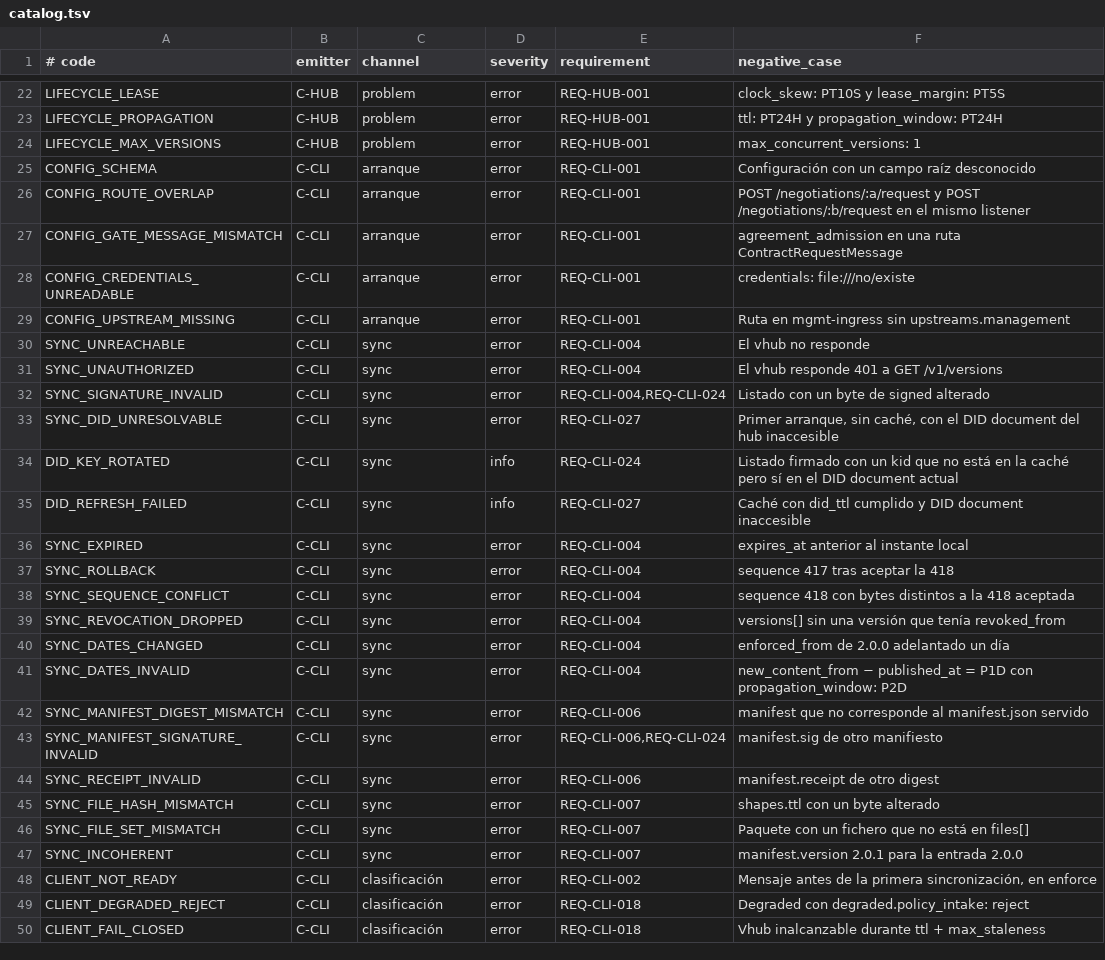
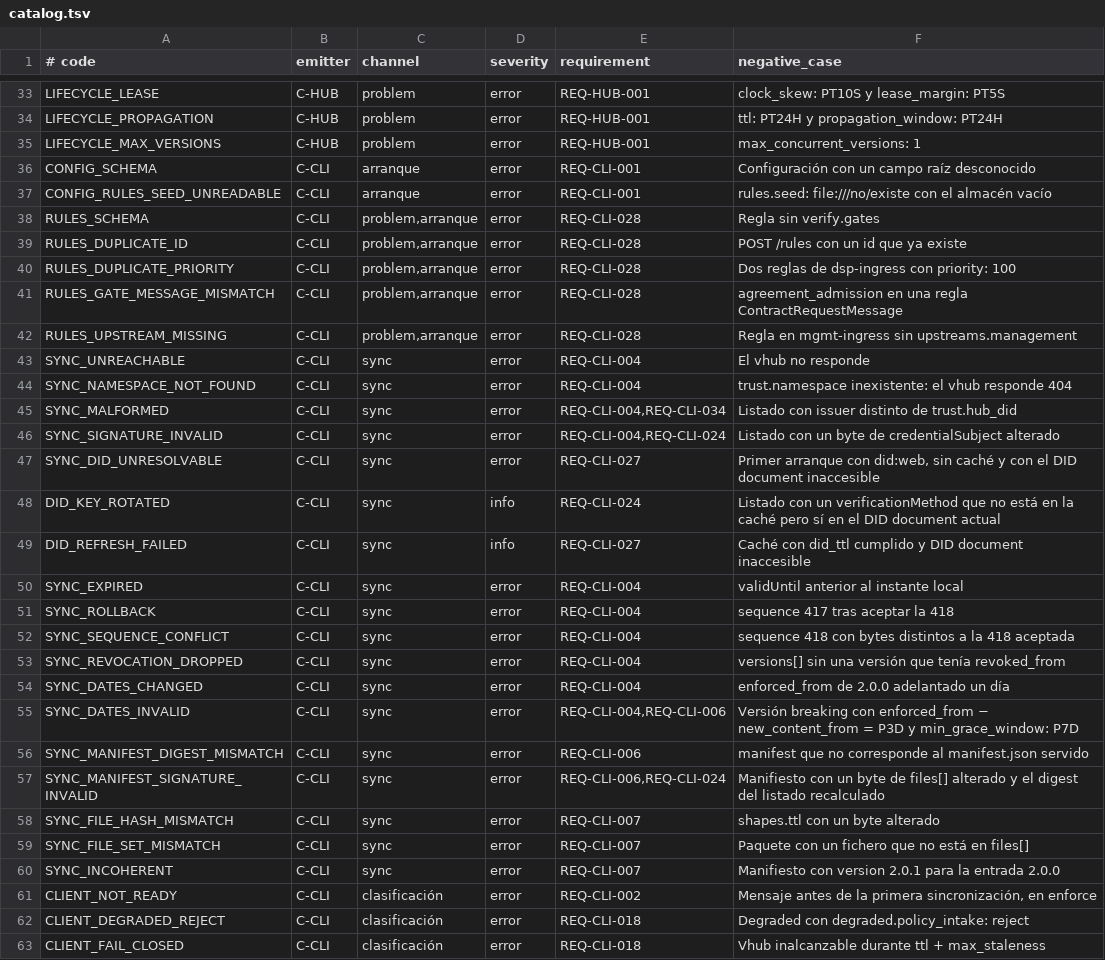
Before and after one commit to ging/alexandria, a TSV file: internal/core/codes/catalog.tsv, drawn as a sheet; only a part is shown, gaps mark what is left out; the diff covers the shown part only.

Commit message:
feat(vhub): M0–M1 core for spec 0.3.0: Annex C schemas, 77-code catalog, eddsa-jcs-2022 credentials, did:key, lifecycle without emergency
Server and client are migrated in the following commits.

```diff
--- a/internal/core/codes/catalog.tsv
+++ b/internal/core/codes/catalog.tsv
@@ -25,13 +36,16 @@ LIFECYCLE_MAX_VERSIONS	C-HUB	problem	error	REQ-HUB-001	max_concurrent_versions:
 CONFIG_SCHEMA	C-CLI	arranque	error	REQ-CLI-001	Configuración con un campo raíz desconocido
-CONFIG_ROUTE_OVERLAP	C-CLI	arranque	error	REQ-CLI-001	POST /negotiations/:a/request y POST /negotiations/:b/request en el mismo listener
-CONFIG_GATE_MESSAGE_MISMATCH	C-CLI	arranque	error	REQ-CLI-001	agreement_admission en una ruta ContractRequestMessage
-CONFIG_CREDENTIALS_UNREADABLE	C-CLI	arranque	error	REQ-CLI-001	credentials: file:///no/existe
-CONFIG_UPSTREAM_MISSING	C-CLI	arranque	error	REQ-CLI-001	Ruta en mgmt-ingress sin upstreams.management
+CONFIG_RULES_SEED_UNREADABLE	C-CLI	arranque	error	REQ-CLI-001	rules.seed: file:///no/existe con el almacén vacío
+RULES_SCHEMA	C-CLI	problem,arranque	error	REQ-CLI-028	Regla sin verify.gates
+RULES_DUPLICATE_ID	C-CLI	problem,arranque	error	REQ-CLI-028	POST /rules con un id que ya existe
+RULES_DUPLICATE_PRIORITY	C-CLI	problem,arranque	error	REQ-CLI-028	Dos reglas de dsp-ingress con priority: 100
+RULES_GATE_MESSAGE_MISMATCH	C-CLI	problem,arranque	error	REQ-CLI-028	agreement_admission en una regla ContractRequestMessage
+RULES_UPSTREAM_MISSING	C-CLI	problem,arranque	error	REQ-CLI-028	Regla en mgmt-ingress sin upstreams.management
 SYNC_UNREACHABLE	C-CLI	sync	error	REQ-CLI-004	El vhub no responde
-SYNC_UNAUTHORIZED	C-CLI	sync	error	REQ-CLI-004	El vhub responde 401 a GET /v1/versions
-SYNC_SIGNATURE_INVALID	C-CLI	sync	error	REQ-CLI-004,REQ-CLI-024	Listado con un byte de signed alterado
-SYNC_DID_UNRESOLVABLE	C-CLI	sync	error	REQ-CLI-027	Primer arranque, sin caché, con el DID document del hub inaccesible
-DID_KEY_ROTATED	C-CLI	sync	info	REQ-CLI-024	Listado firmado con un kid que no está en la caché pero sí en el DID document actual
+SYNC_NAMESPACE_NOT_FOUND	C-CLI	sync	error	REQ-CLI-004	trust.namespace inexistente: el vhub responde 404
+SYNC_MALFORMED	C-CLI	sync	error	REQ-CLI-004,REQ-CLI-034	Listado con issuer distinto de trust.hub_did
+SYNC_SIGNATURE_INVALID	C-CLI	sync	error	REQ-CLI-004,REQ-CLI-024	Listado con un byte de credentialSubject alterado
+SYNC_DID_UNRESOLVABLE	C-CLI	sync	error	REQ-CLI-027	Primer arranque con did:web, sin caché y con el DID document inaccesible
+DID_KEY_ROTATED	C-CLI	sync	info	REQ-CLI-024	Listado con un verificationMethod que no está en la caché pero sí en el DID document actual
 DID_REFRESH_FAILED	C-CLI	sync	info	REQ-CLI-027	Caché con did_ttl cumplido y DID document inaccesible
-SYNC_EXPIRED	C-CLI	sync	error	REQ-CLI-004	expires_at anterior al instante local
+SYNC_EXPIRED	C-CLI	sync	error	REQ-CLI-004	validUntil anterior al instante local
 SYNC_ROLLBACK	C-CLI	sync	error	REQ-CLI-004	sequence 417 tras aceptar la 418
@@ -40,9 +54,8 @@ SYNC_REVOCATION_DROPPED	C-CLI	sync	error	REQ-CLI-004	versions[] sin una versión
 SYNC_DATES_CHANGED	C-CLI	sync	error	REQ-CLI-004	enforced_from de 2.0.0 adelantado un día
-SYNC_DATES_INVALID	C-CLI	sync	error	REQ-CLI-004	new_content_from − published_at = P1D con propagation_window: P2D
+SYNC_DATES_INVALID	C-CLI	sync	error	REQ-CLI-004,REQ-CLI-006	Versión breaking con enforced_from − new_content_from = P3D y min_grace_window: P7D
 SYNC_MANIFEST_DIGEST_MISMATCH	C-CLI	sync	error	REQ-CLI-006	manifest que no corresponde al manifest.json servido
-SYNC_MANIFEST_SIGNATURE_INVALID	C-CLI	sync	error	REQ-CLI-006,REQ-CLI-024	manifest.sig de otro manifiesto
-SYNC_RECEIPT_INVALID	C-CLI	sync	error	REQ-CLI-006	manifest.receipt de otro digest
+SYNC_MANIFEST_SIGNATURE_INVALID	C-CLI	sync	error	REQ-CLI-006,REQ-CLI-024	Manifiesto con un byte de files[] alterado y el digest del listado recalculado
 SYNC_FILE_HASH_MISMATCH	C-CLI	sync	error	REQ-CLI-007	shapes.ttl con un byte alterado
 SYNC_FILE_SET_MISMATCH	C-CLI	sync	error	REQ-CLI-007	Paquete con un fichero que no está en files[]
-SYNC_INCOHERENT	C-CLI	sync	error	REQ-CLI-007	manifest.version 2.0.1 para la entrada 2.0.0
+SYNC_INCOHERENT	C-CLI	sync	error	REQ-CLI-007	Manifiesto con version 2.0.1 para la entrada 2.0.0
 CLIENT_NOT_READY	C-CLI	clasificación	error	REQ-CLI-002	Mensaje antes de la primera sincronización, en enforce
```
Also changed, not shown: 13 added rows, 2 removed rows and 26 edited cells elsewhere in this file, 51 other files.
